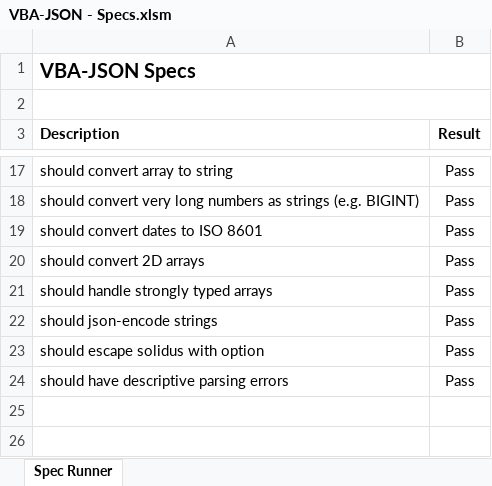
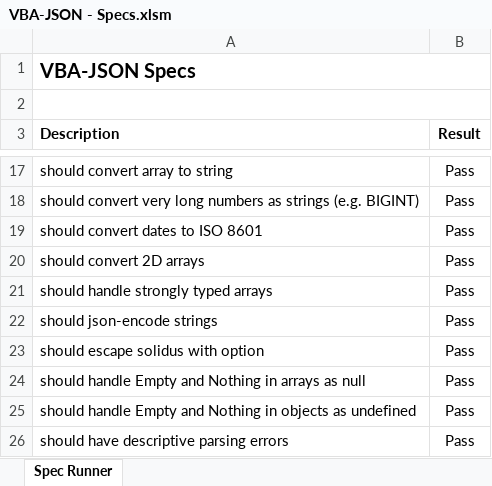
Before and after one commit to VBA-tools/VBA-JSON, an Excel workbook: specs/VBA-JSON - Specs.xlsm, sheet Spec Runner, drawn as a sheet; only a part is shown, gaps mark what is left out; values as stored, in another font and other column widths than the file's, no borders; charts and pictures and conditional formats not drawn; the diff names each change by its address in the sheet, - before the commit and + after, or states it on an @@ line.

```diff
--- a/specs/VBA-JSON - Specs.xlsm (sheet Spec Runner)
+++ b/specs/VBA-JSON - Specs.xlsm (sheet Spec Runner)
+row 24: should handle Empty and Nothing in arrays as null | Pass
+row 25: should handle Empty and Nothing in objects as undefined | Pass
```
Also changed, not shown: 1 other file.
